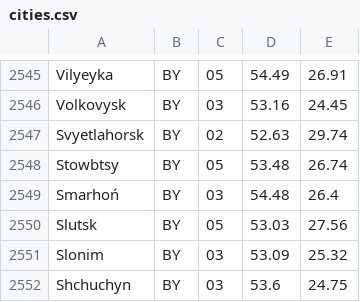
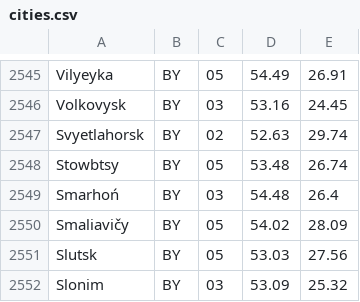
Before and after one commit to riley-martine/sundial, a CSV file: internal/core/cities.csv, drawn as a sheet; only a part is shown, gaps mark what is left out; the shorter side is filled out with more unchanged rows.

```diff
--- a/internal/core/cities.csv
+++ b/internal/core/cities.csv
@@ -2549,2 +2549,3 @@ Stowbtsy	BY	05	53.48	26.74
 Smarhoń	BY	03	54.48	26.4
+Smaliavičy	BY	05	54.02	28.09
 Slutsk	BY	05	53.03	27.56
```
Also changed, not shown: 2 other files.
